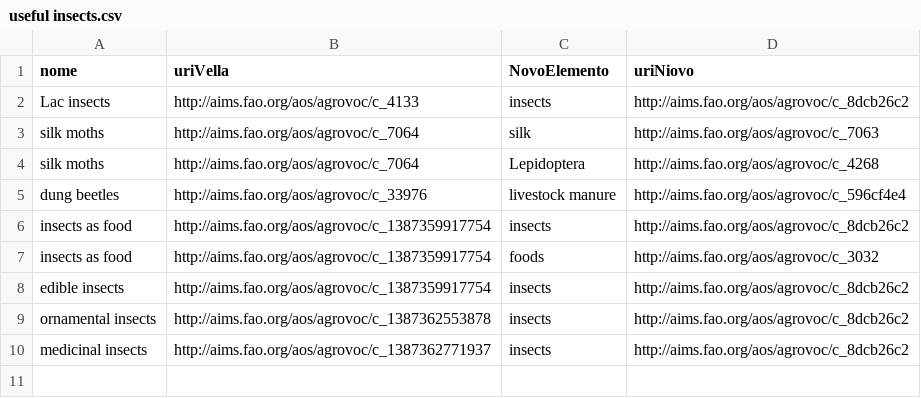
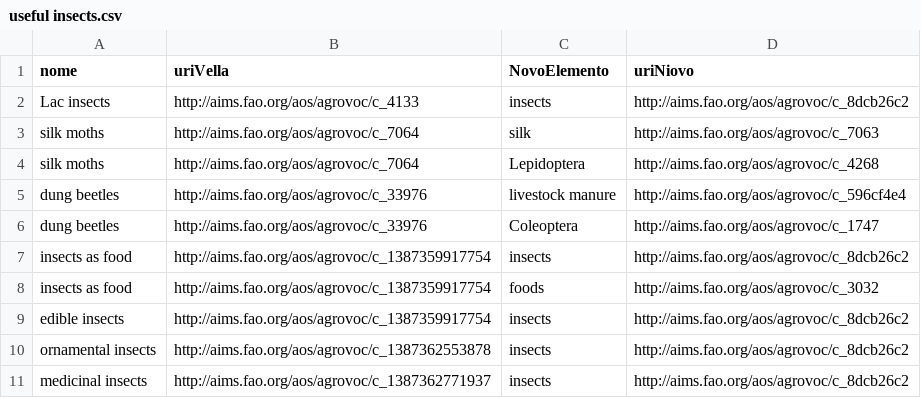
Before and after one commit to manuelfernandezmiguez/TFG_Agrovoc, a CSV file: csvs/useful insects.csv, drawn as a sheet.

```diff
--- a/csvs/useful insects.csv
+++ b/csvs/useful insects.csv
@@ -5,2 +5,3 @@ silk moths,http://aims.fao.org/aos/agrovoc/c_7064,Lepidoptera,http://aims.fao.or
 dung beetles,http://aims.fao.org/aos/agrovoc/c_33976,livestock manure,http://aims.fao.org/aos/agrovoc/c_596cf4e4
+dung beetles,http://aims.fao.org/aos/agrovoc/c_33976,Coleoptera,http://aims.fao.org/aos/agrovoc/c_1747
 insects as food,http://aims.fao.org/aos/agrovoc/c_1387359917754,insects,http://aims.fao.org/aos/agrovoc/c_8dcb26c2
```
Also changed, not shown: csvs/buscadouseful animals_housing.csv, csvs/buscadouseful animals_production.csv, 27 other files.
